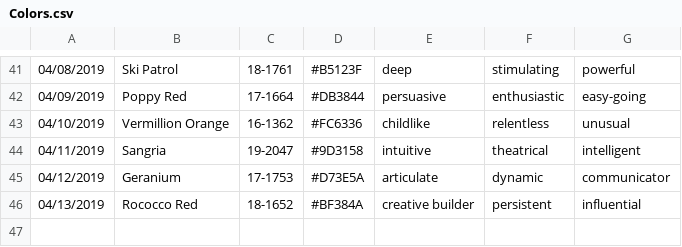
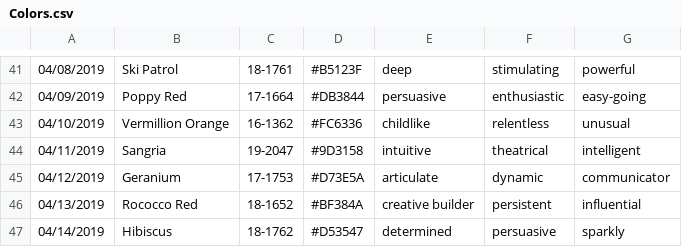
Before and after one commit to polk54/Pantone_ColorOfTheDay, a CSV file: Colors.csv, drawn as a sheet; only a part is shown, gaps mark what is left out; the diff names each change by its address in the sheet, - before the commit and + after, or states it on an @@ line.

Commit message:
Add new color

```diff
--- a/Colors.csv
+++ b/Colors.csv
+row 47: 04/14/2019 | Hibiscus | 18-1762 | #D53547 | determined | persuasive | sparkly
```
Also changed, not shown: 1 other file.
